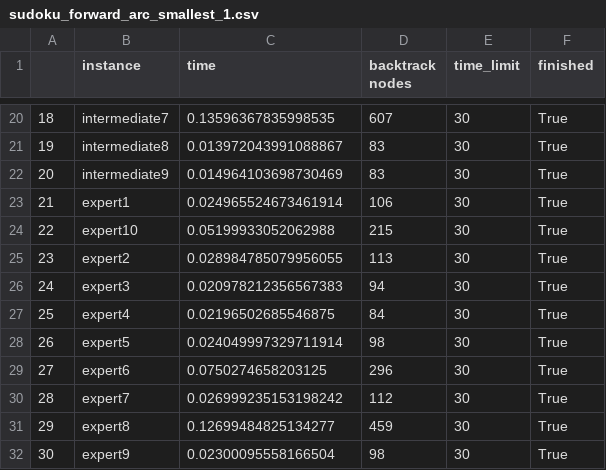
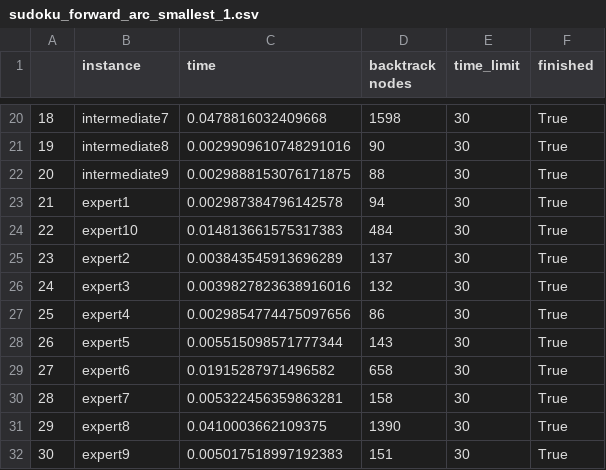
Before and after one commit to alexisbarreaux/projet_PPC, a CSV file: notebooks/sudoku_results/sudoku_forward_arc_smallest_1.csv, drawn as a sheet; only a part is shown, gaps mark what is left out; the diff covers the shown part only.

```diff
--- a/notebooks/sudoku_results/sudoku_forward_arc_smallest_1.csv
+++ b/notebooks/sudoku_results/sudoku_forward_arc_smallest_1.csv
@@ -20,13 +20,13 @@
-18;intermediate7;0.13596367835998535;607;30;True
-19;intermediate8;0.013972043991088867;83;30;True
-20;intermediate9;0.014964103698730469;83;30;True
-21;expert1;0.024965524673461914;106;30;True
-22;expert10;0.05199933052062988;215;30;True
-23;expert2;0.028984785079956055;113;30;True
-24;expert3;0.020978212356567383;94;30;True
-25;expert4;0.02196502685546875;84;30;True
-26;expert5;0.024049997329711914;98;30;True
-27;expert6;0.0750274658203125;296;30;True
-28;expert7;0.026999235153198242;112;30;True
-29;expert8;0.12699484825134277;459;30;True
-30;expert9;0.02300095558166504;98;30;True
+18;intermediate7;0.0478816032409668;1598;30;True
+19;intermediate8;0.0029909610748291016;90;30;True
+20;intermediate9;0.0029888153076171875;88;30;True
+21;expert1;0.002987384796142578;94;30;True
+22;expert10;0.014813661575317383;484;30;True
+23;expert2;0.003843545913696289;137;30;True
+24;expert3;0.0039827823638916016;132;30;True
+25;expert4;0.0029854774475097656;86;30;True
+26;expert5;0.005515098571777344;143;30;True
+27;expert6;0.01915287971496582;658;30;True
+28;expert7;0.005322456359863281;158;30;True
+29;expert8;0.0410003662109375;1390;30;True
+30;expert9;0.005017518997192383;151;30;True
```
Also changed, not shown: 32 edited cells elsewhere in this file, notebooks/queens_naive_1.csv, notebooks/queens_results/queens_forward_arc_AC3_cut_2.csv, 6 other files.
